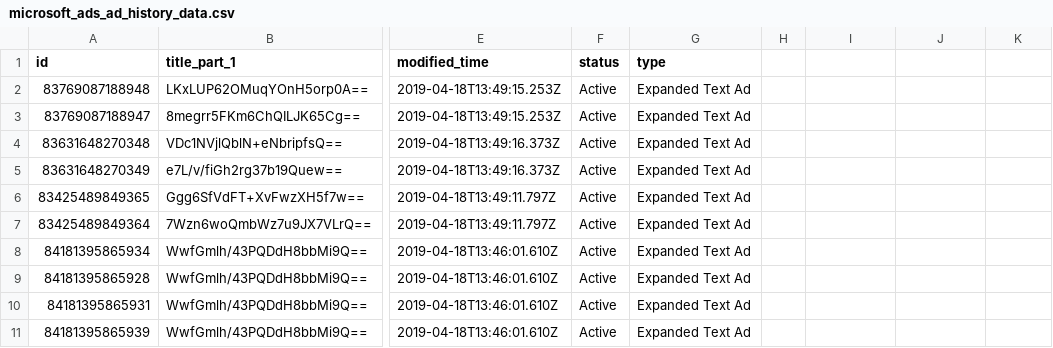
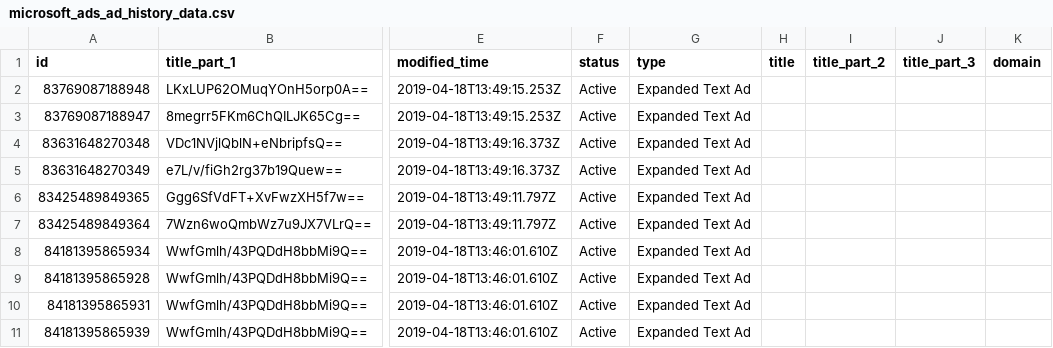
Before and after one commit to fivetran/dbt_microsoft_ads_source, a CSV file: integration_tests/seeds/microsoft_ads_ad_history_data.csv, drawn as a sheet; only a part is shown, gaps mark what is left out; the diff names each change by its address in the sheet, - before the commit and + after, or states it on an @@ line.

```diff
--- a/integration_tests/seeds/microsoft_ads_ad_history_data.csv
+++ b/integration_tests/seeds/microsoft_ads_ad_history_data.csv
-H1: (empty)
+H1: title
-I1: (empty)
+I1: title_part_2
-J1: (empty)
+J1: title_part_3
-K1: (empty)
+K1: domain
```
Also changed, not shown: 5 other files.
